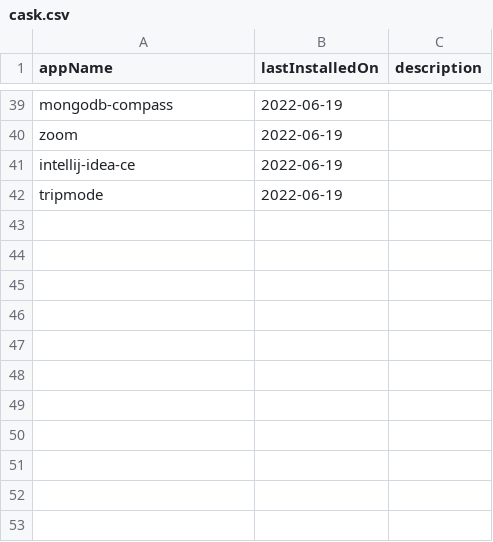
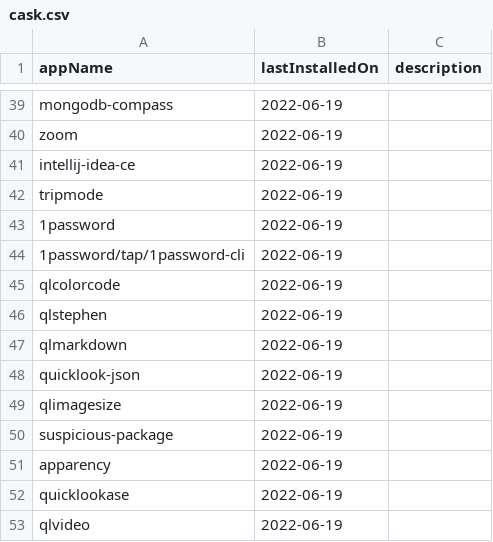
Before and after one commit to AshikNesin/dotfiles, a CSV file: config/apps/cask.csv, drawn as a sheet; only a part is shown, gaps mark what is left out.

Commit message:
chore: commit save point

```diff
--- a/config/apps/cask.csv
+++ b/config/apps/cask.csv
@@ -42 +42,12 @@ intellij-idea-ce,2022-06-19,
 tripmode,2022-06-19,
+1password,2022-06-19,
+1password/tap/1password-cli,2022-06-19,
+qlcolorcode,2022-06-19,
+qlstephen,2022-06-19,
+qlmarkdown,2022-06-19,
+quicklook-json,2022-06-19,
+qlimagesize,2022-06-19,
+suspicious-package,2022-06-19,
+apparency,2022-06-19,
+quicklookase,2022-06-19,
+qlvideo,2022-06-19,
```
